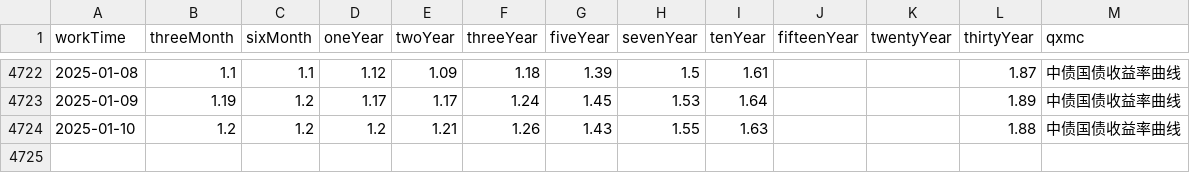
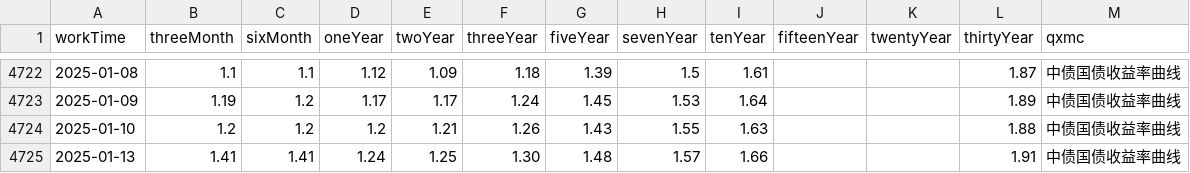
Before and after one commit to AFAN-LIFE/macropage, a CSV file: data/yield.csv, drawn as a sheet; only a part is shown, gaps mark what is left out; the diff names each change by its address in the sheet, - before the commit and + after, or states it on an @@ line.

Commit message:
daily update tushare data

```diff
--- a/data/yield.csv
+++ b/data/yield.csv
+row 4725: 2025-01-13 | 1.41 | 1.41 | 1.24 | 1.25 | 1.30 | 1.48 | 1.57 | 1.66 |  |  | 1.91 | 中债国债收益率曲线
```
Also changed, not shown: data/stock_basic.csv, 2 other files.
